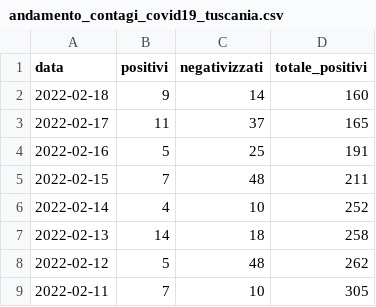
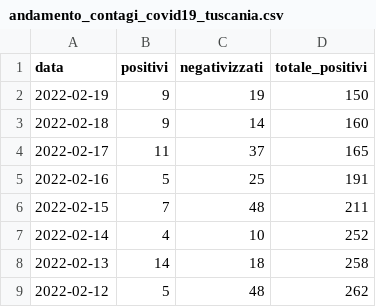
Before and after one commit to emanuele-tufarini-2/Covid19, a CSV file: andamento_contagi_covid19_tuscania.csv, drawn as a sheet; only a part is shown; the shorter side is filled out with more unchanged rows; the diff names each change by its address in the sheet, - before the commit and + after, or states it on an @@ line.

Commit message:
Update andamento_contagi_covid19_tuscania.csv

```diff
--- a/andamento_contagi_covid19_tuscania.csv
+++ b/andamento_contagi_covid19_tuscania.csv
+row 2: 2022-02-19 | 9 | 19 | 150
```
